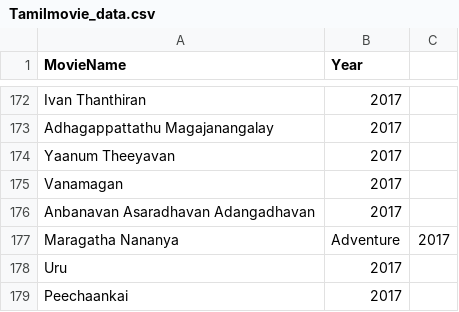
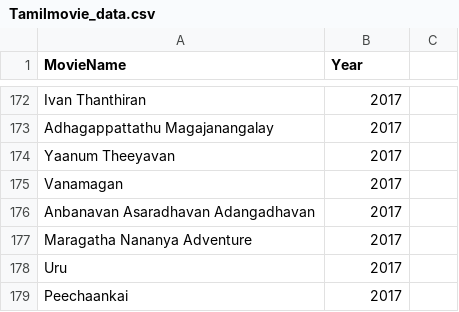
Before and after one commit to neokd/DataStorehouse, a CSV file: StoreHouse/Entertainment and Film Industry/Tamilmovie_data.csv, drawn as a sheet; only a part is shown, gaps mark what is left out.

Commit message:
Update Tamilmovie_data.csv

```diff
--- a/StoreHouse/Entertainment and Film Industry/Tamilmovie_data.csv
+++ b/StoreHouse/Entertainment and Film Industry/Tamilmovie_data.csv
@@ -176,3 +176,3 @@ Vanamagan,2017
 Anbanavan Asaradhavan Adangadhavan,2017
-Maragatha Nananya,Adventure,2017
+Maragatha Nananya Adventure,2017
 Uru,2017
```
